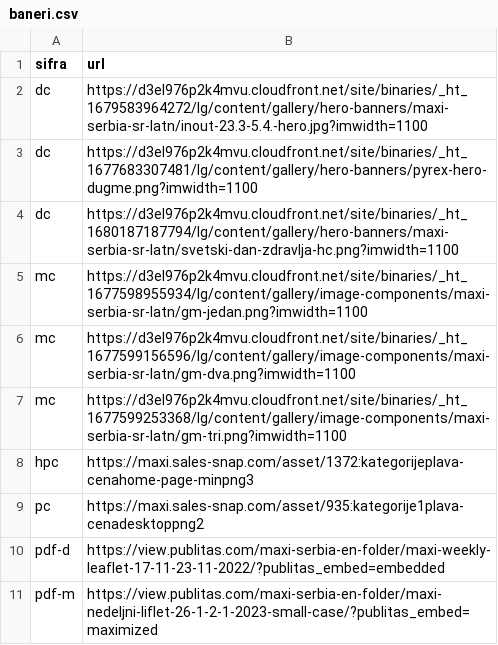
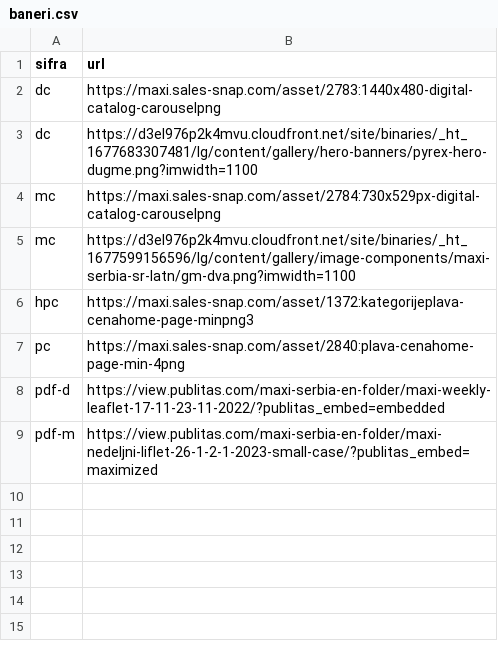
Before and after one commit to lepi-dozni/maxi, a CSV file: tabele/baneri.csv, drawn as a sheet.

```diff
--- a/tabele/baneri.csv
+++ b/tabele/baneri.csv
@@ -1,10 +1,8 @@
 sifra;url
-dc;https://d3el976p2k4mvu.cloudfront.net/site/binaries/_ht_1679583964272/lg/content/gallery/hero-banners/maxi-serbia-sr-latn/inout-23.3-5.4.-hero.jpg?imwidth=1100
+dc;https://maxi.sales-snap.com/asset/2783:1440x480-digital-catalog-carouselpng
 dc;https://d3el976p2k4mvu.cloudfront.net/site/binaries/_ht_1677683307481/lg/content/gallery/hero-banners/pyrex-hero-dugme.png?imwidth=1100
-dc;https://d3el976p2k4mvu.cloudfront.net/site/binaries/_ht_1680187187794/lg/content/gallery/hero-banners/maxi-serbia-sr-latn/svetski-dan-zdravlja-hc.png?imwidth=1100
-mc;https://d3el976p2k4mvu.cloudfront.net/site/binaries/_ht_1677598955934/lg/content/gallery/image-components/maxi-serbia-sr-latn/gm-jedan.png?imwidth=1100
+mc;https://maxi.sales-snap.com/asset/2784:730x529px-digital-catalog-carouselpng
 mc;https://d3el976p2k4mvu.cloudfront.net/site/binaries/_ht_1677599156596/lg/content/gallery/image-components/maxi-serbia-sr-latn/gm-dva.png?imwidth=1100
-mc;https://d3el976p2k4mvu.cloudfront.net/site/binaries/_ht_1677599253368/lg/content/gallery/image-components/maxi-serbia-sr-latn/gm-tri.png?imwidth=1100
 hpc;https://maxi.sales-snap.com/asset/1372:kategorijeplava-cenahome-page-minpng3
-pc;https://maxi.sales-snap.com/asset/935:kategorije1plava-cenadesktoppng2
+pc;https://maxi.sales-snap.com/asset/2840:plava-cenahome-page-min-4png
 pdf-d;https://view.publitas.com/maxi-serbia-en-folder/maxi-weekly-leaflet-17-11-23-11-2022/?publitas_embed=embedded
```
Also changed, not shown: 39 other files.
